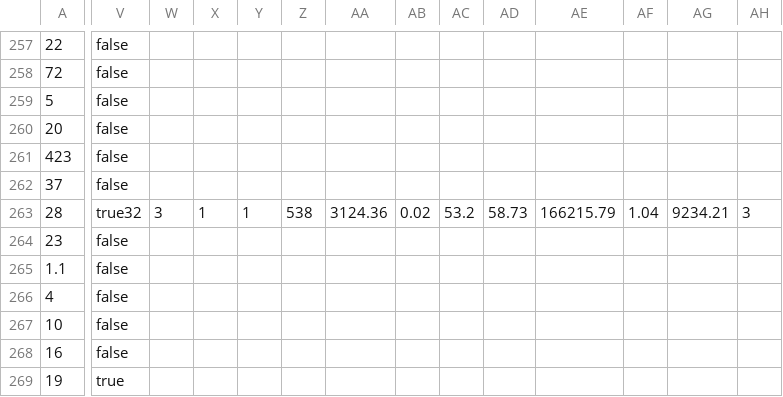
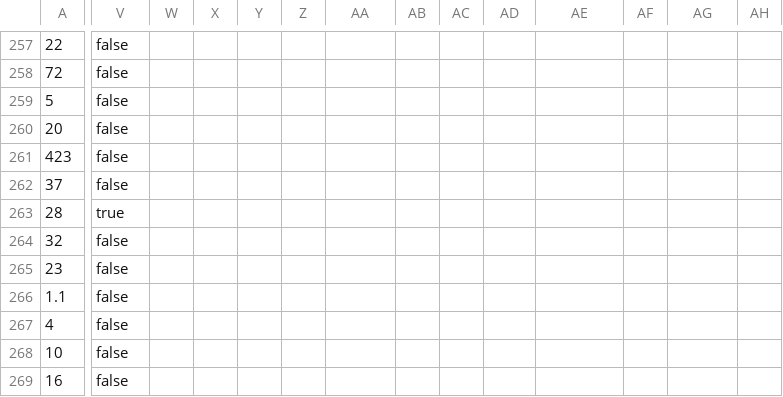
Before and after one commit to danielclm14/MachineLearnKnn, a CSV file: src/input/cm1nd.csv, drawn as a sheet; only a part is shown, gaps mark what is left out; the shorter side is filled out with more unchanged rows; rows hold the shown columns only; the diff covers the shown part only; the diff names each change by its address in the sheet, - before the commit and + after, or states it on an @@ line.

```diff
--- a/src/input/cm1nd.csv
+++ b/src/input/cm1nd.csv
-V263: true32
+V263: true
-W263: 3
+W263: (empty)
-X263: 1
+X263: (empty)
-Y263: 1
+Y263: (empty)
-Z263: 538
+Z263: (empty)
-AA263: 3124.36
+AA263: (empty)
-AB263: 0.02
+AB263: (empty)
-AC263: 53.2
+AC263: (empty)
-AD263: 58.73
+AD263: (empty)
-AE263: 166215.79
+AE263: (empty)
-AF263: 1.04
+AF263: (empty)
-AG263: 9234.21
+AG263: (empty)
-AH263: 3
+AH263: (empty)
+row 264: 32 | false
```
Also changed, not shown: 9 edited cells elsewhere in this file, 3 other files.
